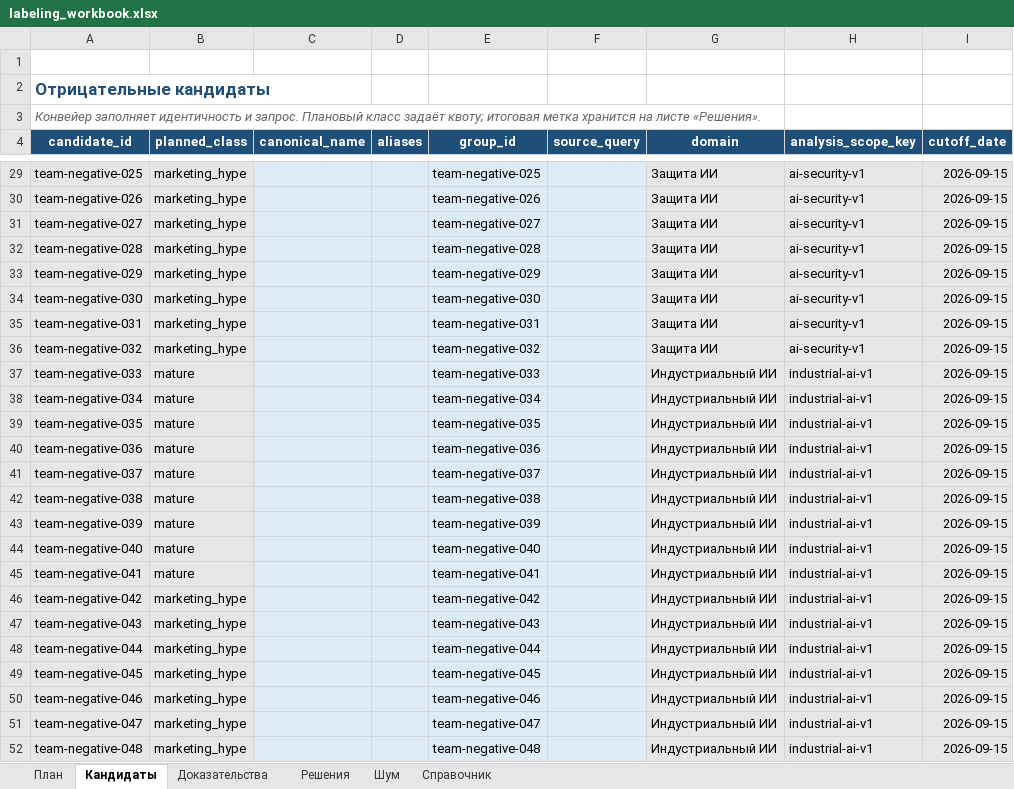
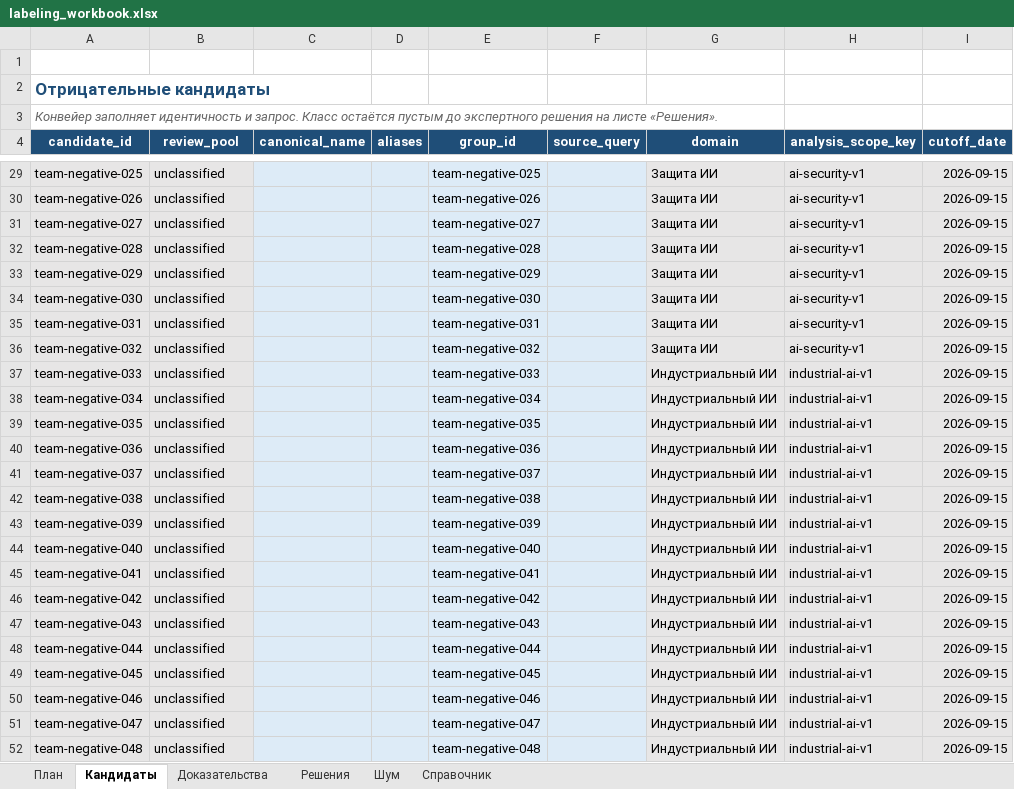
Before and after one commit to xMewrizz/NextWave, an Excel workbook: templates/labeling_workbook.xlsx, sheet Кандидаты, drawn as a sheet; only a part is shown, gaps mark what is left out; values as stored, in another font and other column widths than the file's, no borders; table styles not drawn; the diff covers the shown part only; the diff names each change by its address in the sheet, - before the commit and + after, or states it on an @@ line.

```diff
--- a/templates/labeling_workbook.xlsx (sheet Кандидаты)
+++ b/templates/labeling_workbook.xlsx (sheet Кандидаты)
-A3 (candidate_id): …и запрос. Плановый класс задаёт квоту; итоговая метка хранится на листе…
+A3 (candidate_id): …и запрос. Класс остаётся пустым до экспертного решения на листе…
-B4: planned_class
+B4: review_pool
-B29:B36 (review_pool): marketing_hype
+B29:B36 (review_pool): unclassified
-B37:B45 (review_pool): mature
+B37:B45 (review_pool): unclassified
-B46:B52 (review_pool): marketing_hype
+B46:B52 (review_pool): unclassified
```
Also changed, not shown: 76 edited cells elsewhere in this sheet, 8 other files.
